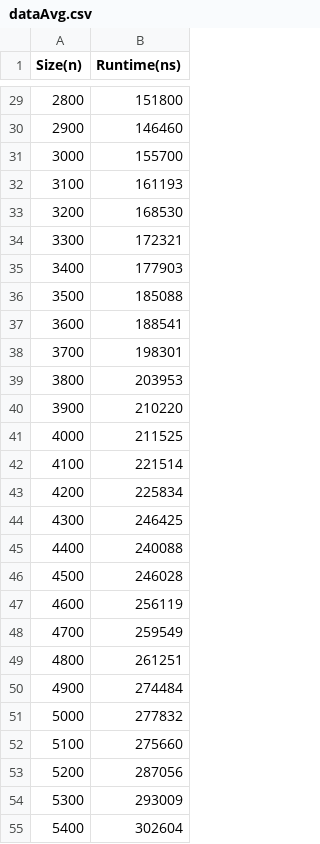
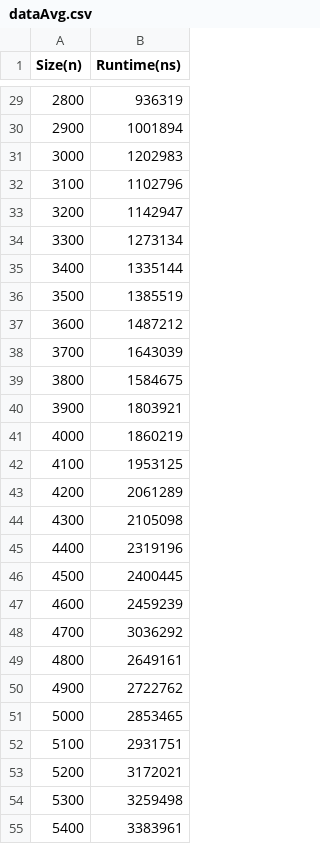
Before and after one commit to WilliamLu0211/ChallengerNunu, a CSV file: dataAvg.csv, drawn as a sheet; only a part is shown, gaps mark what is left out; the diff covers the shown part only.

```diff
--- a/dataAvg.csv
+++ b/dataAvg.csv
@@ -29,27 +29,27 @@ Size(n),Runtime(ns)
-2800,151800
-2900,146460
-3000,155700
-3100,161193
-3200,168530
-3300,172321
-3400,177903
-3500,185088
-3600,188541
-3700,198301
-3800,203953
-3900,210220
-4000,211525
-4100,221514
-4200,225834
-4300,246425
-4400,240088
-4500,246028
-4600,256119
-4700,259549
-4800,261251
-4900,274484
-5000,277832
-5100,275660
-5200,287056
-5300,293009
-5400,302604
+2800,936319
+2900,1001894
+3000,1202983
+3100,1102796
+3200,1142947
+3300,1273134
+3400,1335144
+3500,1385519
+3600,1487212
+3700,1643039
+3800,1584675
+3900,1803921
+4000,1860219
+4100,1953125
+4200,2061289
+4300,2105098
+4400,2319196
+4500,2400445
+4600,2459239
+4700,3036292
+4800,2649161
+4900,2722762
+5000,2853465
+5100,2931751
+5200,3172021
+5300,3259498
+5400,3383961
```
Also changed, not shown: 73 edited cells elsewhere in this file, dataWorst.csv, 3 other files.
